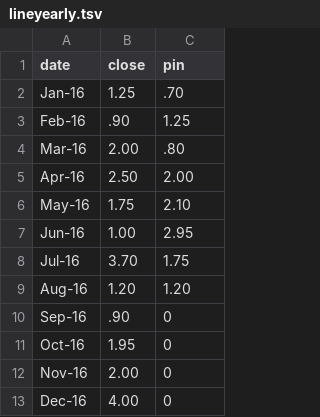
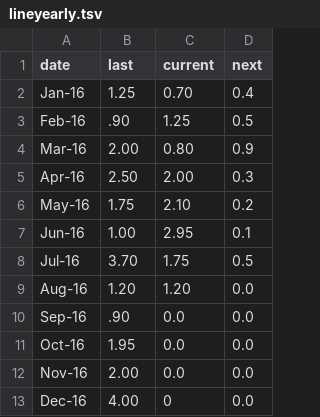
Before and after one commit to unisaurus-rex/jspm-poc-frontend-bootstrap, a TSV file: scripts/charts/smoothline/lineyearly.tsv, drawn as a sheet; the diff names each change by its address in the sheet, - before the commit and + after, or states it on an @@ line.

```diff
--- a/scripts/charts/smoothline/lineyearly.tsv
+++ b/scripts/charts/smoothline/lineyearly.tsv
+column D (next), rows 2-13: 0.4 | 0.5 | 0.9 | 0.3 | 0.2 | 0.1 | 0.5 | 0.0 | 0.0 | 0.0 | 0.0 | 0.0
-B1: close
+B1: last
-C1: pin
+C1: current
-C2 (current): .70
+C2 (current): 0.70
-C4 (current): .80
+C4 (current): 0.80
-C10:C12 (current): 0
+C10:C12 (current): 0.0
```
Also changed, not shown: 9 other files.
